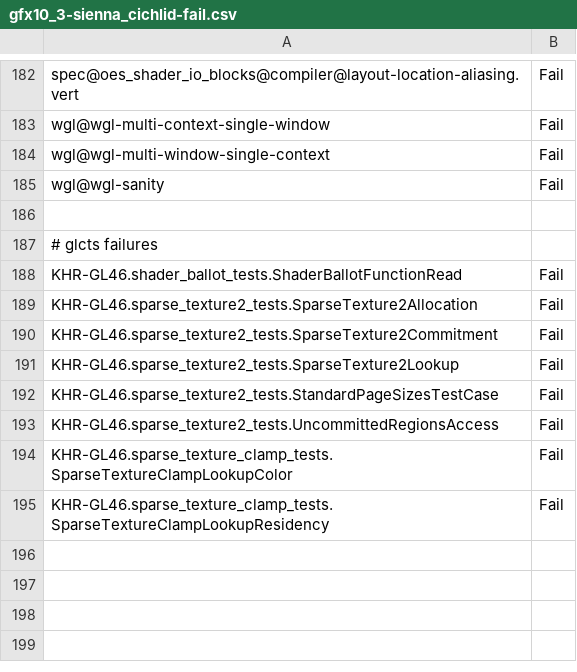
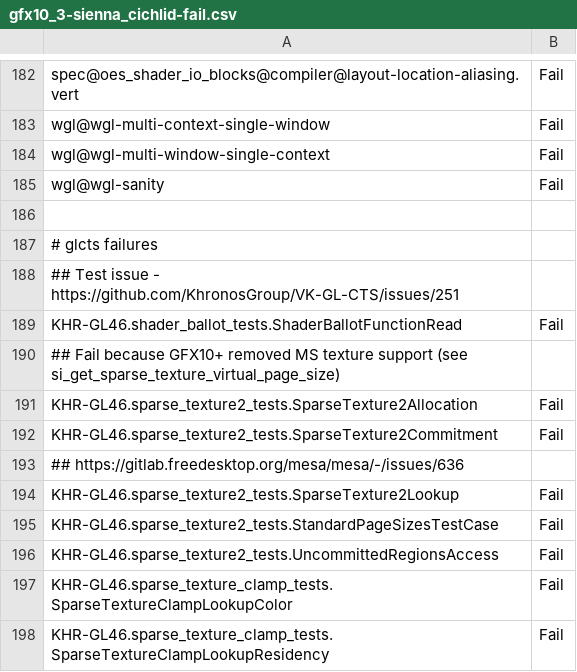
Before and after one commit to wmjb/mesa-trinity, a CSV file: src/gallium/drivers/radeonsi/ci/gfx10_3-sienna_cichlid-fail.csv, drawn as a sheet; only a part is shown, gaps mark what is left out.

Commit message:
radeonsi/test: update sienna_cichlid results
Reviewed-by: Marek Olšák <marek.olsak@amd.com>
Part-of: <https://gitlab.freedesktop.org/mesa/mesa/-/merge_requests/15861>

```diff
--- a/src/gallium/drivers/radeonsi/ci/gfx10_3-sienna_cichlid-fail.csv
+++ b/src/gallium/drivers/radeonsi/ci/gfx10_3-sienna_cichlid-fail.csv
@@ -187,5 +187,8 @@ wgl@wgl-sanity,Fail
 # glcts failures
+## Test issue - https://github.com/KhronosGroup/VK-GL-CTS/issues/251
 KHR-GL46.shader_ballot_tests.ShaderBallotFunctionRead,Fail
+## Fail because GFX10+ removed MS texture support (see si_get_sparse_texture_virtual_page_size)
 KHR-GL46.sparse_texture2_tests.SparseTexture2Allocation,Fail
 KHR-GL46.sparse_texture2_tests.SparseTexture2Commitment,Fail
+## https://gitlab.freedesktop.org/mesa/mesa/-/issues/636
 KHR-GL46.sparse_texture2_tests.SparseTexture2Lookup,Fail
```
